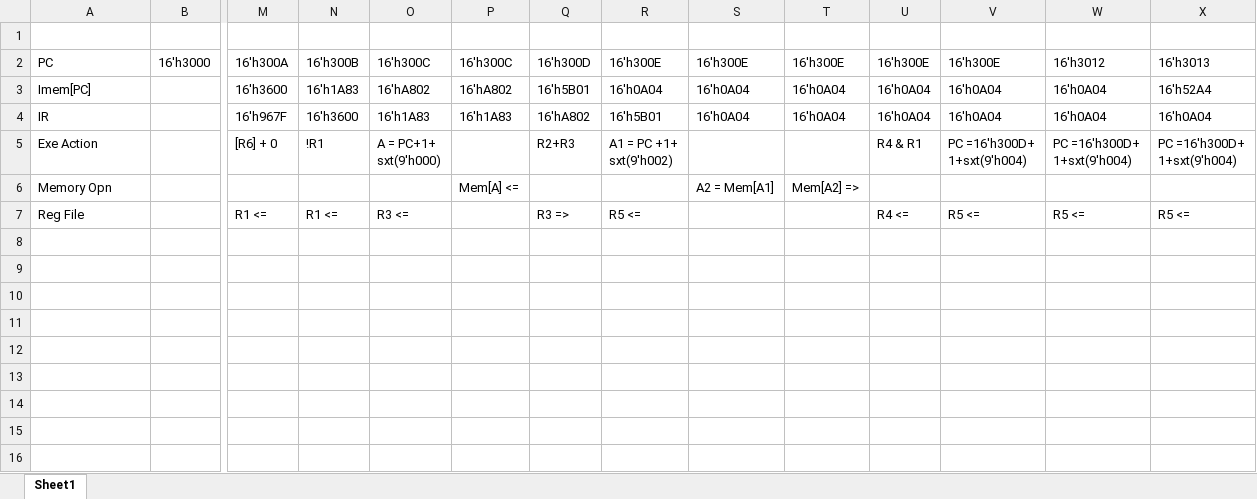
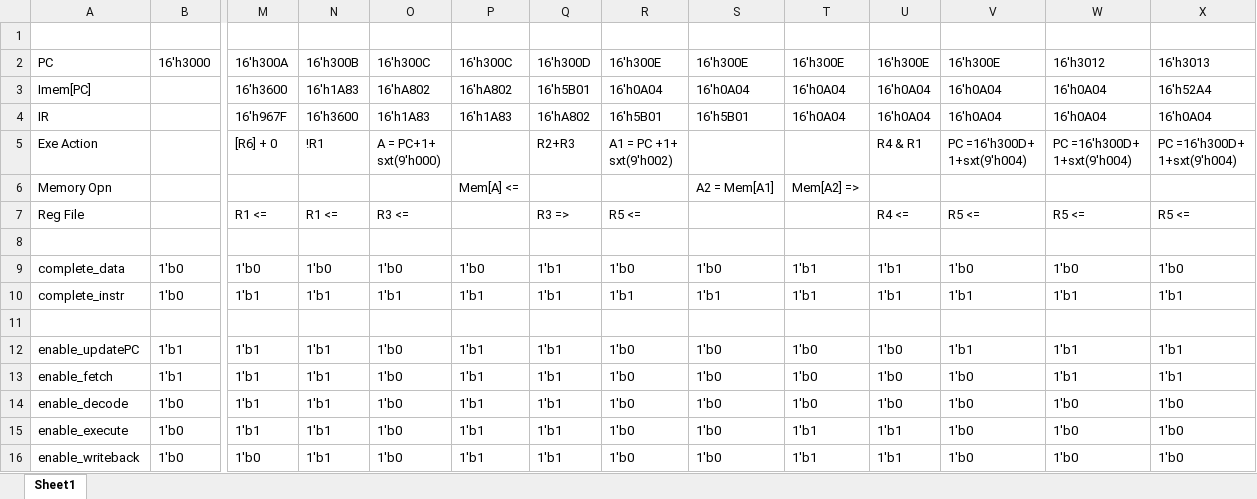
Before and after one commit to coolnikitav/CodingLearning, an Excel workbook: projects/LC3/LC3-2/LC3/LC3_2_isntr_test.xlsx, sheet Sheet1, drawn as a sheet; only a part is shown, gaps mark what is left out; values as stored, in another font and other column widths than the file's, no borders; charts and pictures not drawn; rows hold the shown columns only; the diff names each change by its address in the sheet, - before the commit and + after, or states it on an @@ line.

```diff
--- a/projects/LC3/LC3-2/LC3/LC3_2_isntr_test.xlsx (sheet Sheet1)
+++ b/projects/LC3/LC3-2/LC3/LC3_2_isntr_test.xlsx (sheet Sheet1)
-S4: 16'h0A04
+S4: 16'h5B01
+row 8: (empty)
+row 9: complete_data | 1'b0 | 1'b0 | 1'b0 | 1'b0 | 1'b0 | 1'b1 | 1'b0 | 1'b0 | 1'b1 | 1'b1 | 1'b0 | 1'b0 | 1'b0
+row 10: complete_instr | 1'b0 | 1'b1 | 1'b1 | 1'b1 | 1'b1 | 1'b1 | 1'b1 | 1'b1 | 1'b1 | 1'b1 | 1'b1 | 1'b1 | 1'b1
+row 11: (empty)
+row 12: enable_updatePC | 1'b1 | 1'b1 | 1'b1 | 1'b0 | 1'b1 | 1'b1 | 1'b0 | 1'b0 | 1'b0 | 1'b0 | 1'b1 | 1'b1 | 1'b1
+row 13: enable_fetch | 1'b1 | 1'b1 | 1'b1 | 1'b0 | 1'b1 | 1'b1 | 1'b0 | 1'b0 | 1'b0 | 1'b0 | 1'b0 | 1'b1 | 1'b1
+row 14: enable_decode | 1'b0 | 1'b1 | 1'b1 | 1'b0 | 1'b1 | 1'b1 | 1'b0 | 1'b0 | 1'b0 | 1'b0 | 1'b0 | 1'b0 | 1'b0
+row 15: enable_execute | 1'b0 | 1'b1 | 1'b1 | 1'b0 | 1'b1 | 1'b1 | 1'b0 | 1'b0 | 1'b1 | 1'b1 | 1'b0 | 1'b0 | 1'b0
+row 16: enable_writeback | 1'b0 | 1'b0 | 1'b1 | 1'b0 | 1'b1 | 1'b1 | 1'b0 | 1'b0 | 1'b1 | 1'b1 | 1'b0 | 1'b0 | 1'b0
```
Also changed, not shown: charts or pictures, 4 other files.
